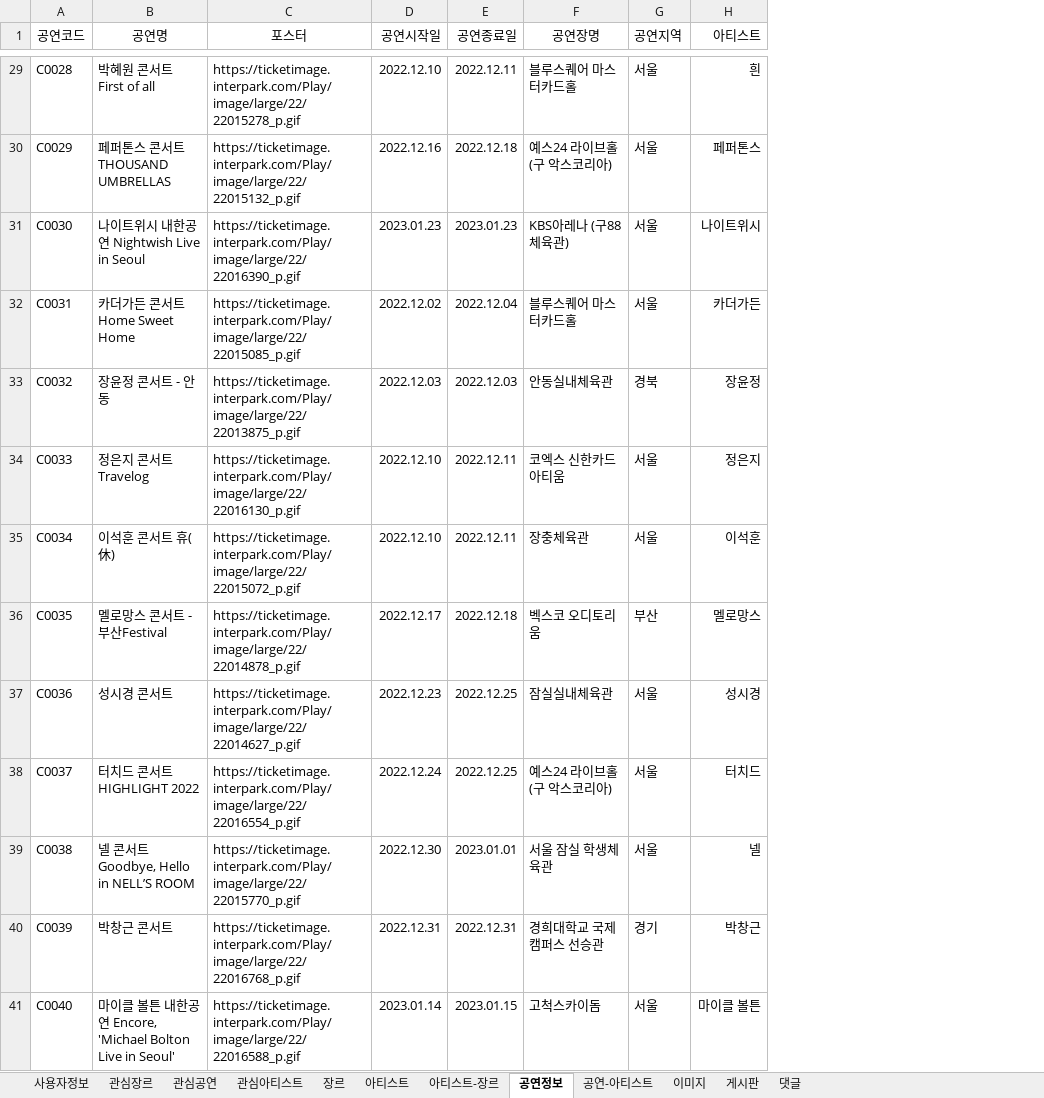
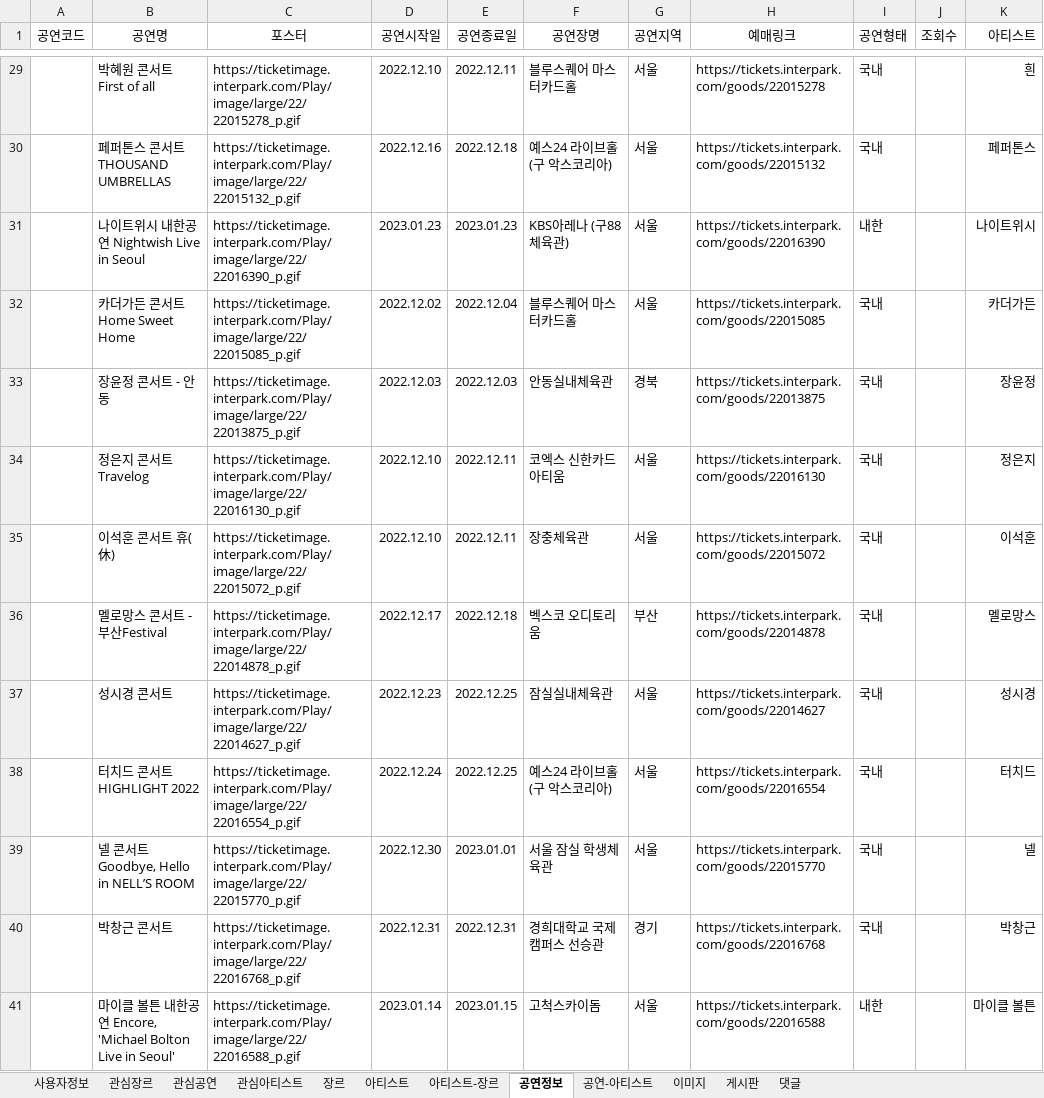
Before and after one commit to hanbyeol00/Biz_NodeJS_2022_10, an Excel workbook: tiget/document/데이터정보.xlsx, sheet 공연정보, drawn as a sheet; only a part is shown, gaps mark what is left out; values as stored, in another font and other column widths than the file's, no borders; the diff covers the shown part only; the diff names each change by its address in the sheet, - before the commit and + after, or states it on an @@ line.

```diff
--- a/tiget/document/데이터정보.xlsx (sheet 공연정보)
+++ b/tiget/document/데이터정보.xlsx (sheet 공연정보)
+column H (예매링크), rows 29-41: https://tickets.interpark.com/goods/22015278 | https://tickets.interpark.com/goods/22015132 | https://tickets.interpark.com/goods/22016390 | https://tickets.interpark.com/goods/22015085 | https://tickets.interpark.com/goods/22013875 | https://tickets.interpark.com/goods/22016130 | https://tickets.interpark.com/goods/22015072 | https://tickets.interpark.com/goods/22014878 | https://tickets.interpark.com/goods/22014627 | https://tickets.interpark.com/goods/22016554 | https://tickets.interpark.com/goods/22015770 | https://tickets.interpark.com/goods/22016768 | https://tickets.interpark.com/goods/22016588
+column I (공연형태), rows 29-41: 국내 | 국내 | 내한 | 국내 | 국내 | 국내 | 국내 | 국내 | 국내 | 국내 | 국내 | 국내 | 내한
+column J (조회수), empty
-A29 (공연코드): C0028
+A29 (공연코드): (empty)
-A30 (공연코드): C0029
+A30 (공연코드): (empty)
-A31 (공연코드): C0030
+A31 (공연코드): (empty)
-A32 (공연코드): C0031
+A32 (공연코드): (empty)
-A33 (공연코드): C0032
+A33 (공연코드): (empty)
-A34 (공연코드): C0033
+A34 (공연코드): (empty)
-A35 (공연코드): C0034
+A35 (공연코드): (empty)
-A36 (공연코드): C0035
+A36 (공연코드): (empty)
-A37 (공연코드): C0036
+A37 (공연코드): (empty)
-A38 (공연코드): C0037
+A38 (공연코드): (empty)
-A39 (공연코드): C0038
+A39 (공연코드): (empty)
-A40 (공연코드): C0039
+A40 (공연코드): (empty)
-A41 (공연코드): C0040
+A41 (공연코드): (empty)
```
Also changed, not shown: 28 edited cells elsewhere in this sheet, sheet 아티스트, tiget/document/테이블명세.xlsx, 50 other files.
